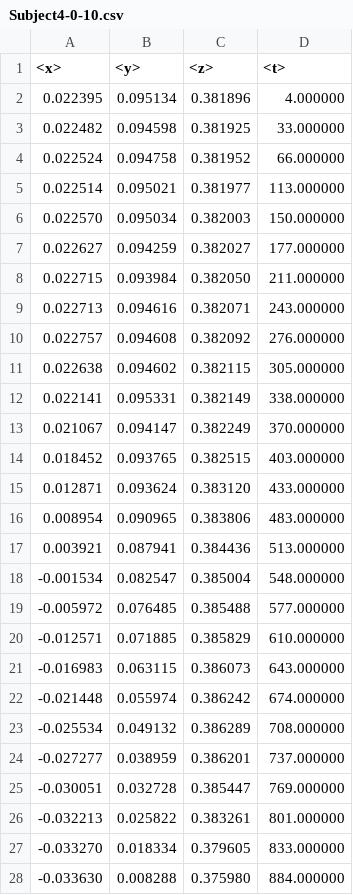
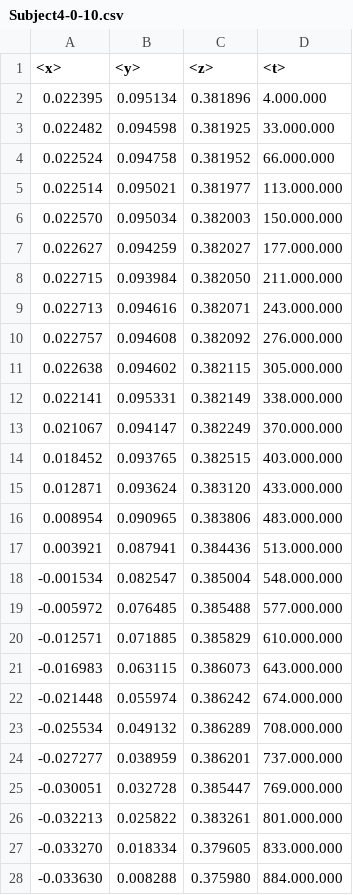
Before and after one commit to M4rt11/P2ML, a CSV file: Domain1_csv/Subject4-0-10.csv, drawn as a sheet; only a part is shown; the diff covers the shown part only.

```diff
--- a/Domain1_csv/Subject4-0-10.csv
+++ b/Domain1_csv/Subject4-0-10.csv
@@ -1,28 +1,28 @@
 <x>;<y>;<z>;<t>
-0.022395;0.095134;0.381896;4.000000
-0.022482;0.094598;0.381925;33.000000
-0.022524;0.094758;0.381952;66.000000
-0.022514;0.095021;0.381977;113.000000
-0.022570;0.095034;0.382003;150.000000
-0.022627;0.094259;0.382027;177.000000
-0.022715;0.093984;0.382050;211.000000
-0.022713;0.094616;0.382071;243.000000
-0.022757;0.094608;0.382092;276.000000
-0.022638;0.094602;0.382115;305.000000
-0.022141;0.095331;0.382149;338.000000
-0.021067;0.094147;0.382249;370.000000
-0.018452;0.093765;0.382515;403.000000
-0.012871;0.093624;0.383120;433.000000
-0.008954;0.090965;0.383806;483.000000
-0.003921;0.087941;0.384436;513.000000
--0.001534;0.082547;0.385004;548.000000
--0.005972;0.076485;0.385488;577.000000
--0.012571;0.071885;0.385829;610.000000
--0.016983;0.063115;0.386073;643.000000
--0.021448;0.055974;0.386242;674.000000
--0.025534;0.049132;0.386289;708.000000
--0.027277;0.038959;0.386201;737.000000
--0.030051;0.032728;0.385447;769.000000
--0.032213;0.025822;0.383261;801.000000
--0.033270;0.018334;0.379605;833.000000
--0.033630;0.008288;0.375980;884.000000
+0.022395;0.095134;0.381896;4.000.000
+0.022482;0.094598;0.381925;33.000.000
+0.022524;0.094758;0.381952;66.000.000
+0.022514;0.095021;0.381977;113.000.000
+0.022570;0.095034;0.382003;150.000.000
+0.022627;0.094259;0.382027;177.000.000
+0.022715;0.093984;0.382050;211.000.000
+0.022713;0.094616;0.382071;243.000.000
+0.022757;0.094608;0.382092;276.000.000
+0.022638;0.094602;0.382115;305.000.000
+0.022141;0.095331;0.382149;338.000.000
+0.021067;0.094147;0.382249;370.000.000
+0.018452;0.093765;0.382515;403.000.000
+0.012871;0.093624;0.383120;433.000.000
+0.008954;0.090965;0.383806;483.000.000
+0.003921;0.087941;0.384436;513.000.000
+-0.001534;0.082547;0.385004;548.000.000
+-0.005972;0.076485;0.385488;577.000.000
+-0.012571;0.071885;0.385829;610.000.000
+-0.016983;0.063115;0.386073;643.000.000
+-0.021448;0.055974;0.386242;674.000.000
+-0.025534;0.049132;0.386289;708.000.000
+-0.027277;0.038959;0.386201;737.000.000
+-0.030051;0.032728;0.385447;769.000.000
+-0.032213;0.025822;0.383261;801.000.000
+-0.033270;0.018334;0.379605;833.000.000
+-0.033630;0.008288;0.375980;884.000.000
```
Also changed, not shown: 39 edited cells elsewhere in this file, 2 other files.
